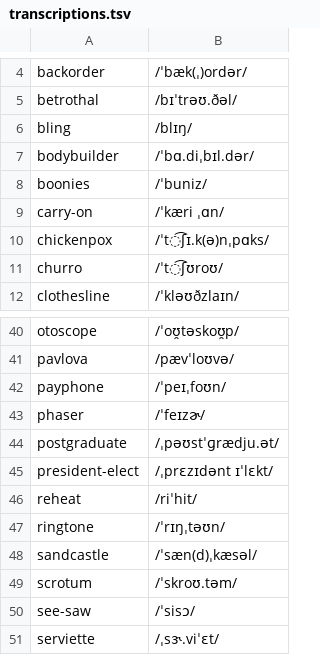
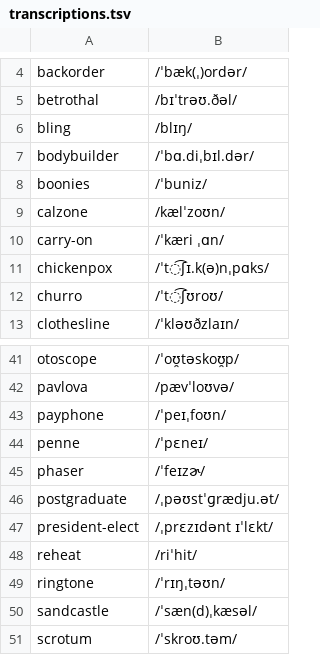
Before and after one commit to jackylin2026/englishpod_to_anki, a TSV file: src/englishpod_to_anki/transcriptions.tsv, drawn as a sheet; only a part is shown, gaps mark what is left out; the shorter side is filled out with more unchanged rows; the diff names each change by its address in the sheet, - before the commit and + after, or states it on an @@ line.

```diff
--- a/src/englishpod_to_anki/transcriptions.tsv
+++ b/src/englishpod_to_anki/transcriptions.tsv
+row 9: calzone | /kælˈzoʊn/
+row 44: penne | /ˈpɛneɪ/
```
Also changed, not shown: 24 other files.
